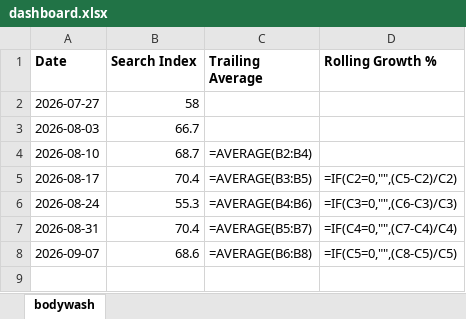
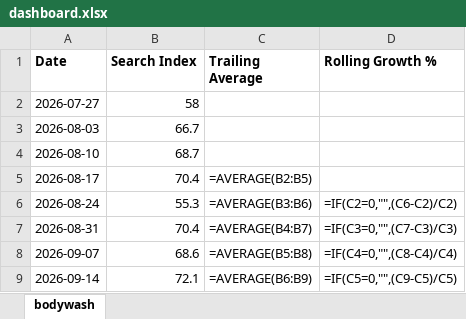
Before and after one commit to Kshitiz171222/Automated-tracker, an Excel workbook: docs/dashboard.xlsx, sheet bodywash, drawn as a sheet; values as stored, in another font and other column widths than the file's, no borders; formulas without a stored value are shown as written; charts and pictures not drawn; the diff names each change by its address in the sheet, - before the commit and + after, or states it on an @@ line.

```diff
--- a/docs/dashboard.xlsx (sheet bodywash)
+++ b/docs/dashboard.xlsx (sheet bodywash)
-C4 (Trailing Average): =AVERAGE(B2:B4)
+C4 (Trailing Average): (empty)
-C5 (Trailing Average): =AVERAGE(B3:B5)
+C5 (Trailing Average): =AVERAGE(B2:B5)
-D5 (Rolling Growth %): =IF(C2=0,"",(C5-C2)/C2)
+D5 (Rolling Growth %): (empty)
-C6 (Trailing Average): =AVERAGE(B4:B6)
+C6 (Trailing Average): =AVERAGE(B3:B6)
-D6 (Rolling Growth %): =IF(C3=0,"",(C6-C3)/C3)
+D6 (Rolling Growth %): =IF(C2=0,"",(C6-C2)/C2)
-C7 (Trailing Average): =AVERAGE(B5:B7)
+C7 (Trailing Average): =AVERAGE(B4:B7)
-D7 (Rolling Growth %): =IF(C4=0,"",(C7-C4)/C4)
+D7 (Rolling Growth %): =IF(C3=0,"",(C7-C3)/C3)
-C8 (Trailing Average): =AVERAGE(B6:B8)
+C8 (Trailing Average): =AVERAGE(B5:B8)
-D8 (Rolling Growth %): =IF(C5=0,"",(C8-C5)/C5)
+D8 (Rolling Growth %): =IF(C4=0,"",(C8-C4)/C4)
+row 9: 2026-09-14 | 72.1 | =AVERAGE(B6:B9) | =IF(C5=0,"",(C9-C5)/C5)
```
Also changed, not shown: charts or pictures, 2 other files.
